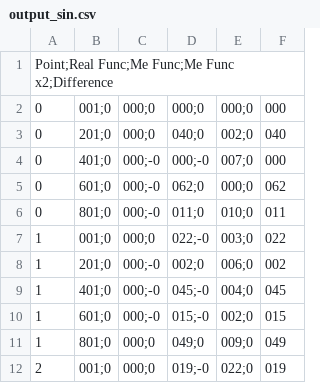
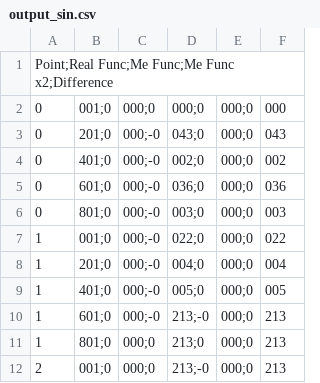
Before and after one commit to Pa-Nika/VMath, a CSV file: lab10/output_sin.csv, drawn as a sheet; only a part is shown; the diff covers the shown part only.

```diff
--- a/lab10/output_sin.csv
+++ b/lab10/output_sin.csv
@@ -2,11 +2,11 @@ Point;Real Func;Me Func;Me Func x2;Difference
 0,001;0,000;0,000;0,000;0,000
-0,201;0,000;0,040;0,002;0,040
-0,401;0,000;-0,000;-0,007;0,000
-0,601;0,000;-0,062;0,000;0,062
-0,801;0,000;-0,011;0,010;0,011
-1,001;0,000;0,022;-0,003;0,022
-1,201;0,000;-0,002;0,006;0,002
-1,401;0,000;-0,045;-0,004;0,045
-1,601;0,000;-0,015;-0,002;0,015
-1,801;0,000;0,049;0,009;0,049
-2,001;0,000;0,019;-0,022;0,019
+0,201;0,000;-0,043;0,000;0,043
+0,401;0,000;-0,002;0,000;0,002
+0,601;0,000;-0,036;0,000;0,036
+0,801;0,000;-0,003;0,000;0,003
+1,001;0,000;-0,022;0,000;0,022
+1,201;0,000;-0,004;0,000;0,004
+1,401;0,000;-0,005;0,000;0,005
+1,601;0,000;-0,213;-0,000;0,213
+1,801;0,000;0,213;0,000;0,213
+2,001;0,000;0,213;-0,000;0,213
```
Also changed, not shown: 90 edited cells elsewhere in this file, lab10/output_ab.csv, lab10/output_ab_impl.csv, 12 other files.
